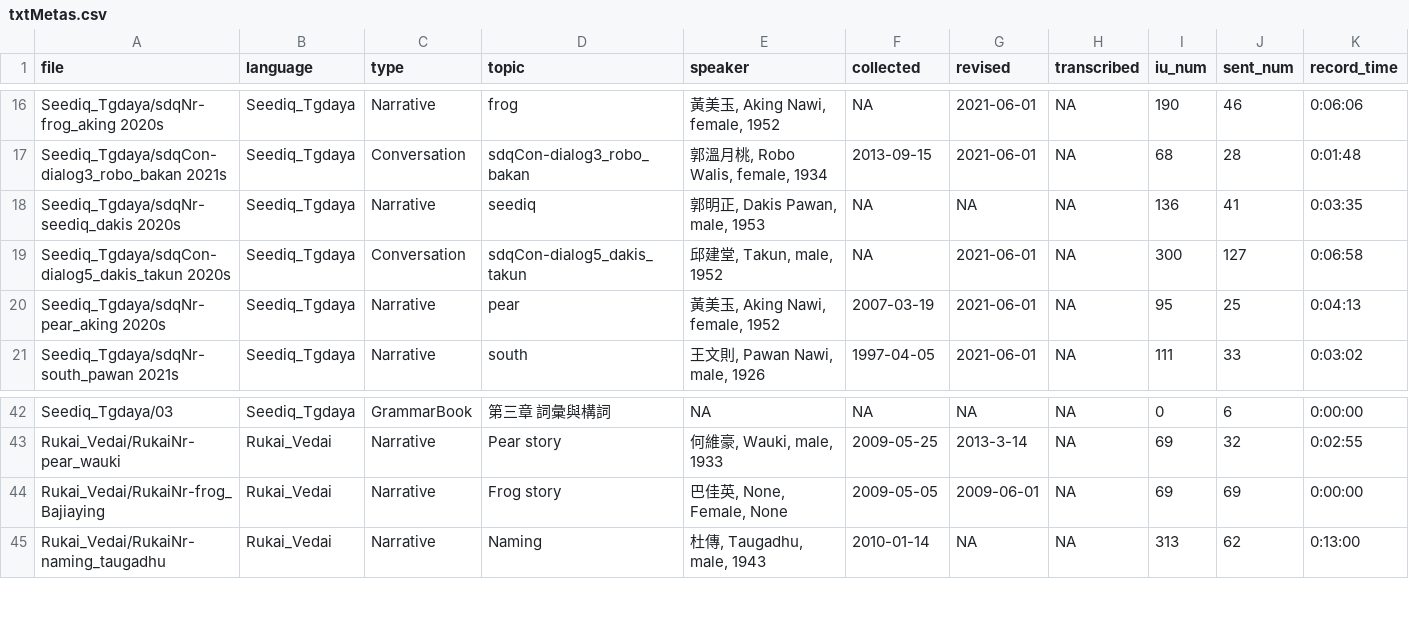
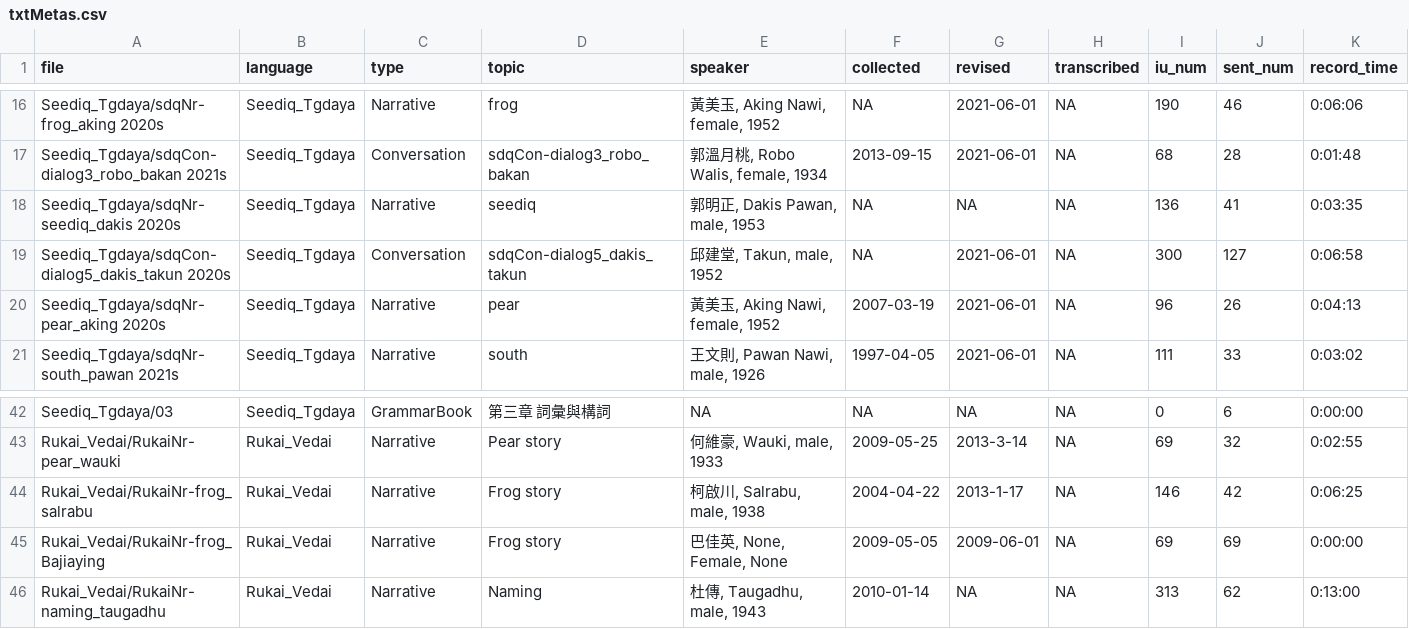
Before and after one commit to liao961120/glossParser, a CSV file: meta/txtMetas.csv, drawn as a sheet; only a part is shown, gaps mark what is left out.

```diff
--- a/meta/txtMetas.csv
+++ b/meta/txtMetas.csv
@@ -19,3 +19,3 @@ Seediq_Tgdaya/sdqNr-seediq_dakis 2020s,Seediq_Tgdaya,Narrative,seediq,"郭明正
 Seediq_Tgdaya/sdqCon-dialog5_dakis_takun 2020s,Seediq_Tgdaya,Conversation,sdqCon-dialog5_dakis_takun,"邱建堂, Takun, male, 1952",NA,2021-06-01,NA,300,127,0:06:58
-Seediq_Tgdaya/sdqNr-pear_aking 2020s,Seediq_Tgdaya,Narrative,pear,"黃美玉, Aking Nawi, female, 1952",2007-03-19,2021-06-01,NA,95,25,0:04:13
+Seediq_Tgdaya/sdqNr-pear_aking 2020s,Seediq_Tgdaya,Narrative,pear,"黃美玉, Aking Nawi, female, 1952",2007-03-19,2021-06-01,NA,96,26,0:04:13
 Seediq_Tgdaya/sdqNr-south_pawan 2021s,Seediq_Tgdaya,Narrative,south,"王文則, Pawan Nawi, male, 1926",1997-04-05,2021-06-01,NA,111,33,0:03:02
@@ -43,2 +43,3 @@ Seediq_Tgdaya/03,Seediq_Tgdaya,GrammarBook,第三章 詞彙與構詞,NA,NA,NA,NA
 Rukai_Vedai/RukaiNr-pear_wauki,Rukai_Vedai,Narrative,Pear story,"何維豪, Wauki, male, 1933",2009-05-25,2013-3-14,NA,69,32,0:02:55
+Rukai_Vedai/RukaiNr-frog_salrabu,Rukai_Vedai,Narrative,Frog story,"柯啟川, Salrabu, male, 1938",2004-04-22,2013-1-17,NA,146,42,0:06:25
 Rukai_Vedai/RukaiNr-frog_Bajiaying,Rukai_Vedai,Narrative,Frog story,"巴佳英, None, Female, None",2009-05-05,2009-06-01,NA,69,69,0:00:00
```
Also changed, not shown: meta/langMetas.csv, 11 other files.
